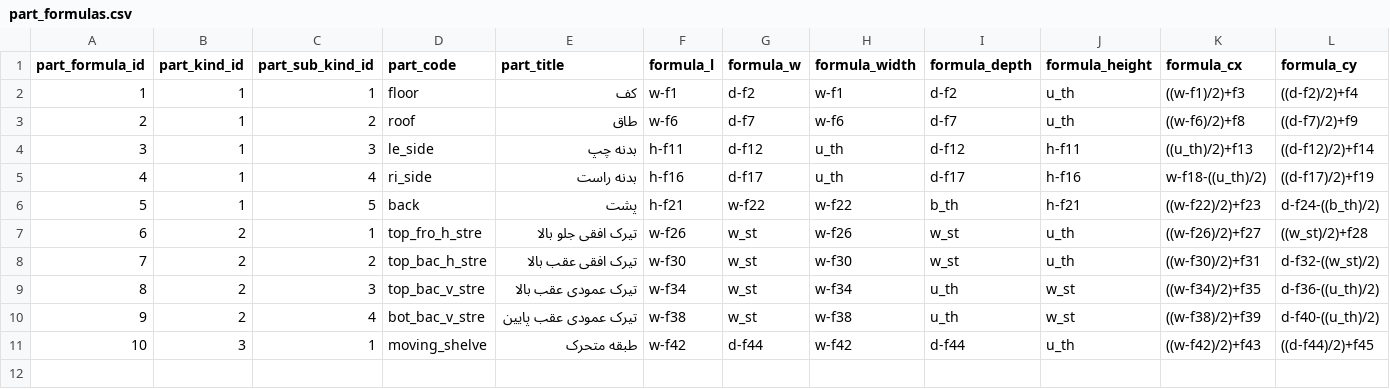
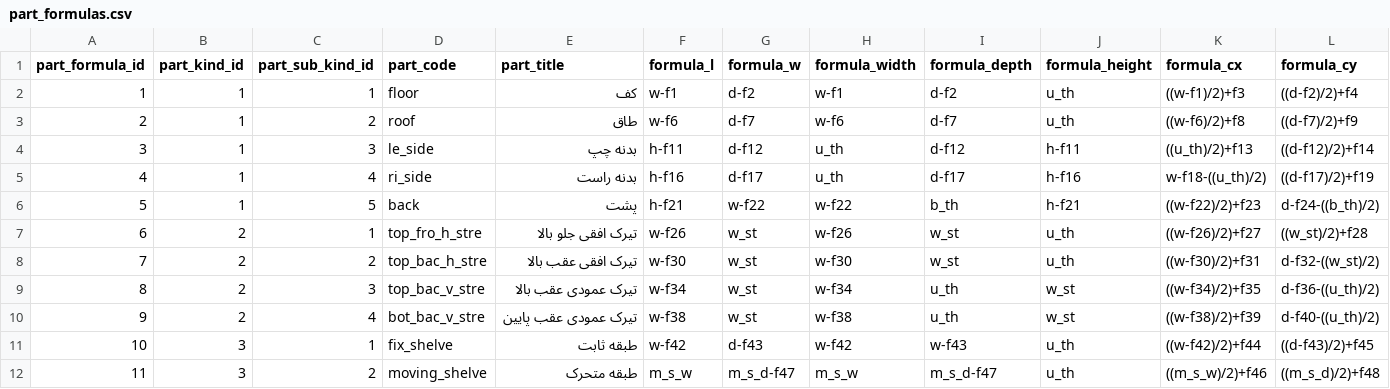
Before and after one commit to paddesigngroup-cloud/design, a CSV file: data/admins/00000000-0000-0000-0000-000000000001/tables/part_formulas.csv, drawn as a sheet; only a part is shown; addresses are those after the commit; rows hold the shown columns only; the diff names each change by its address in the sheet, - before the commit and + after, or states it on an @@ line.

```diff
--- a/data/admins/00000000-0000-0000-0000-000000000001/tables/part_formulas.csv
+++ b/data/admins/00000000-0000-0000-0000-000000000001/tables/part_formulas.csv
+row 11: 10 | 3 | 1 | fix_shelve | طبقه ثابت | w-f42 | d-f43 | w-f42 | w-f43 | u_th | ((w-f42)/2)+f44 | ((d-f43)/2)+f45
@@ column A (part_formula_id) renumbered from row 12 down @@
-C12 (part_sub_kind_id): 1
+C12 (part_sub_kind_id): 2
-F12 (formula_l): w-f42
+F12 (formula_l): m_s_w
-G12 (formula_w): d-f44
+G12 (formula_w): m_s_d-f47
-H12 (formula_width): w-f42
+H12 (formula_width): m_s_w
-I12 (formula_depth): d-f44
+I12 (formula_depth): m_s_d-f47
-K12 (formula_cx): ((w-f42)/2)+f43
+K12 (formula_cx): ((m_s_w)/2)+f46
-L12 (formula_cy): ((d-f44)/2)+f45
+L12 (formula_cy): ((m_s_d)/2)+f48
```
Also changed, not shown: data/admins/00000000-0000-0000-0000-000000000001/tables/base_formulas.csv, data/admins/00000000-0000-0000-0000-000000000001/tables/params.csv.
